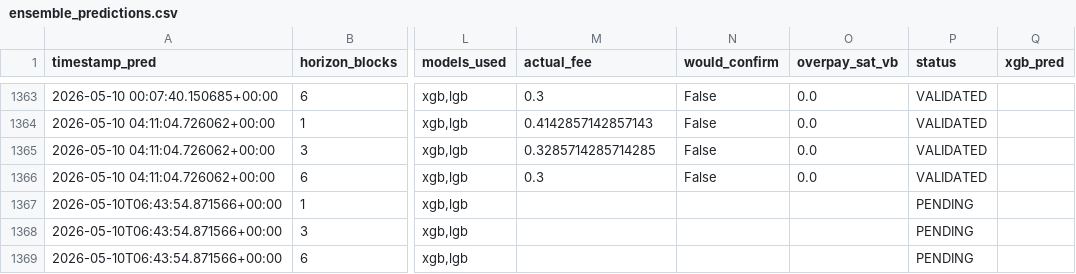
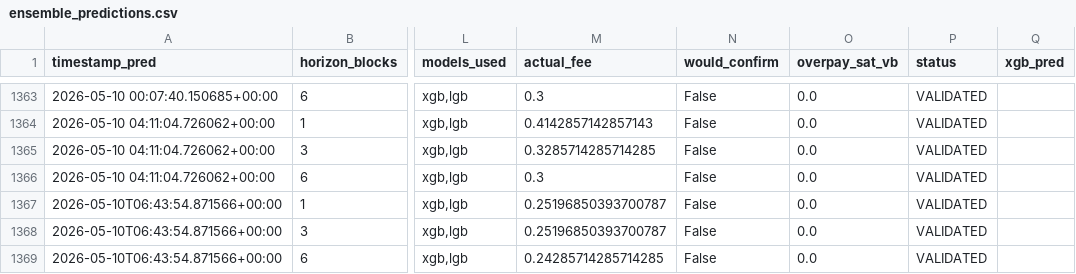
Before and after one commit to CUBOPLUS-BTC/bitcoin-mempool-fee-predictor, a CSV file: predictions/ensemble_predictions.csv, drawn as a sheet; only a part is shown, gaps mark what is left out; the diff names each change by its address in the sheet, - before the commit and + after, or states it on an @@ line.

```diff
--- a/predictions/ensemble_predictions.csv
+++ b/predictions/ensemble_predictions.csv
-M1367:M1368 (actual_fee): (empty)
+M1367:M1368 (actual_fee): 0.25196850393700787
-N1367:N1369 (would_confirm): (empty)
+N1367:N1369 (would_confirm): False
-O1367:O1369 (overpay_sat_vb): (empty)
+O1367:O1369 (overpay_sat_vb): 0.0
-P1367:P1369 (status): PENDING
+P1367:P1369 (status): VALIDATED
-M1369 (actual_fee): (empty)
+M1369 (actual_fee): 0.24285714285714285
```
